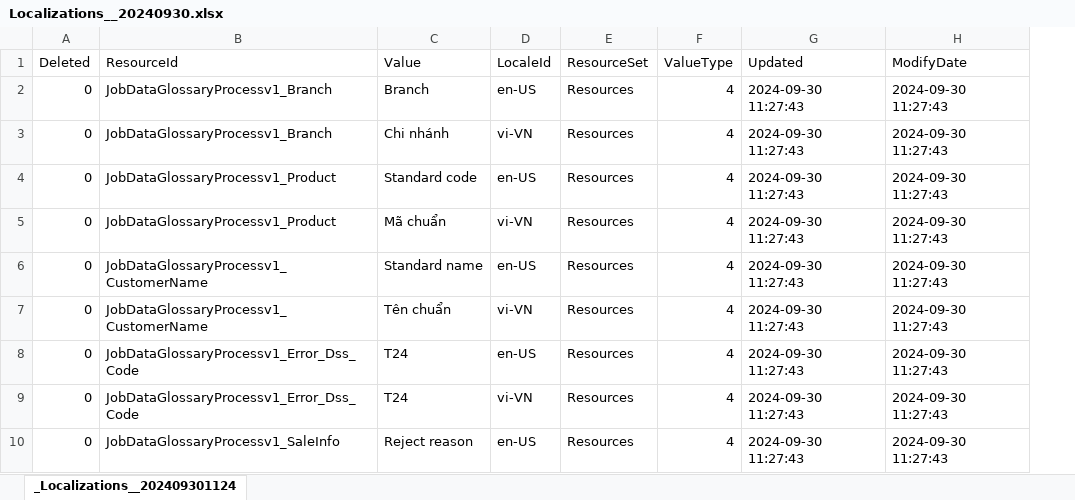
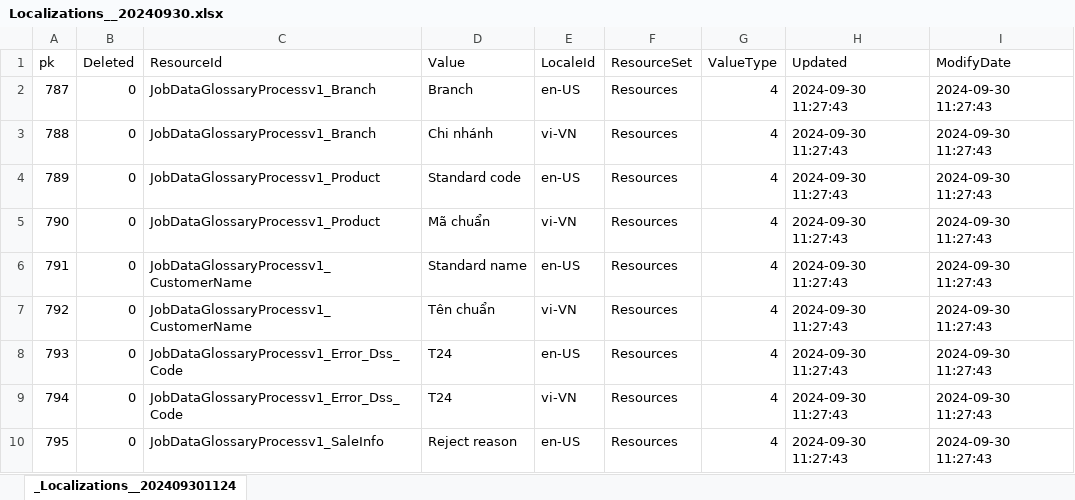
Before and after one commit to nghnhhquang/hanas-poc, an Excel workbook: data/Localizations__20240930.xlsx, sheet _Localizations__202409301124, drawn as a sheet; only a part is shown; values as stored, in another font and other column widths than the file's, no borders; the diff names each change by its address in the sheet, - before the commit and + after, or states it on an @@ line.

Commit message:
update-144

```diff
--- a/data/Localizations__20240930.xlsx (sheet _Localizations__202409301124)
+++ b/data/Localizations__20240930.xlsx (sheet _Localizations__202409301124)
+column A (pk), rows 2-10: 787 | 788 | 789 | 790 | 791 | 792 | 793 | 794 | 795
```
